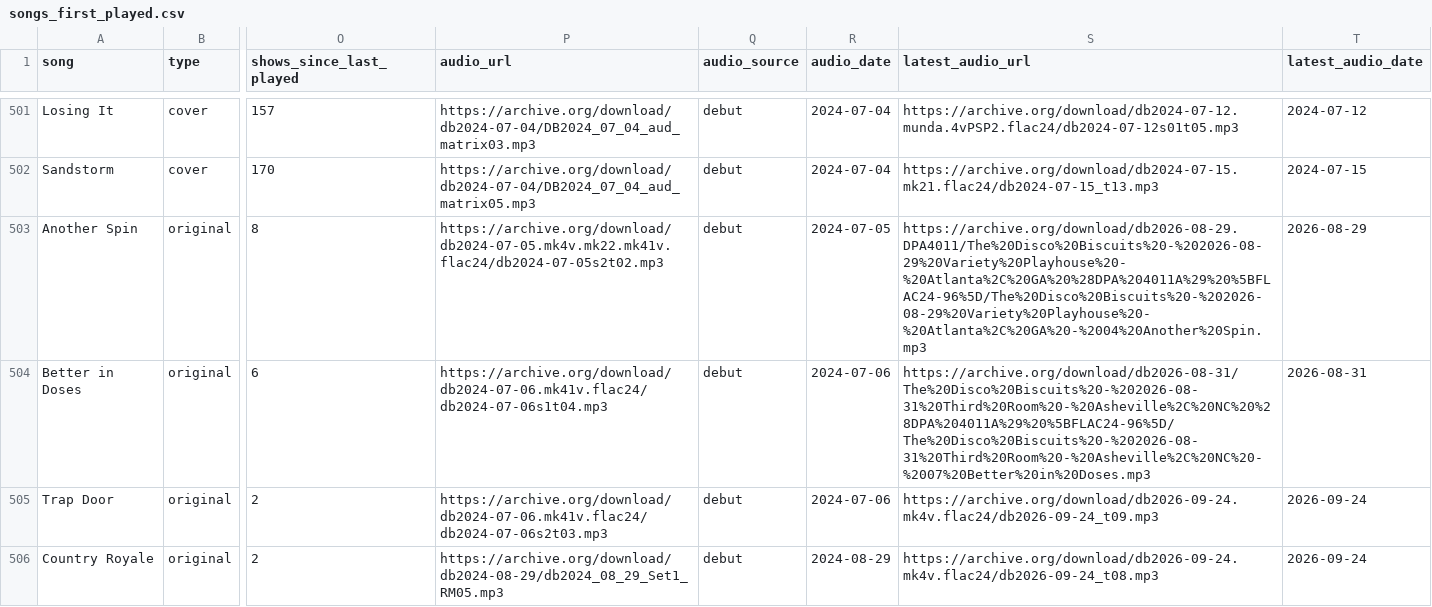
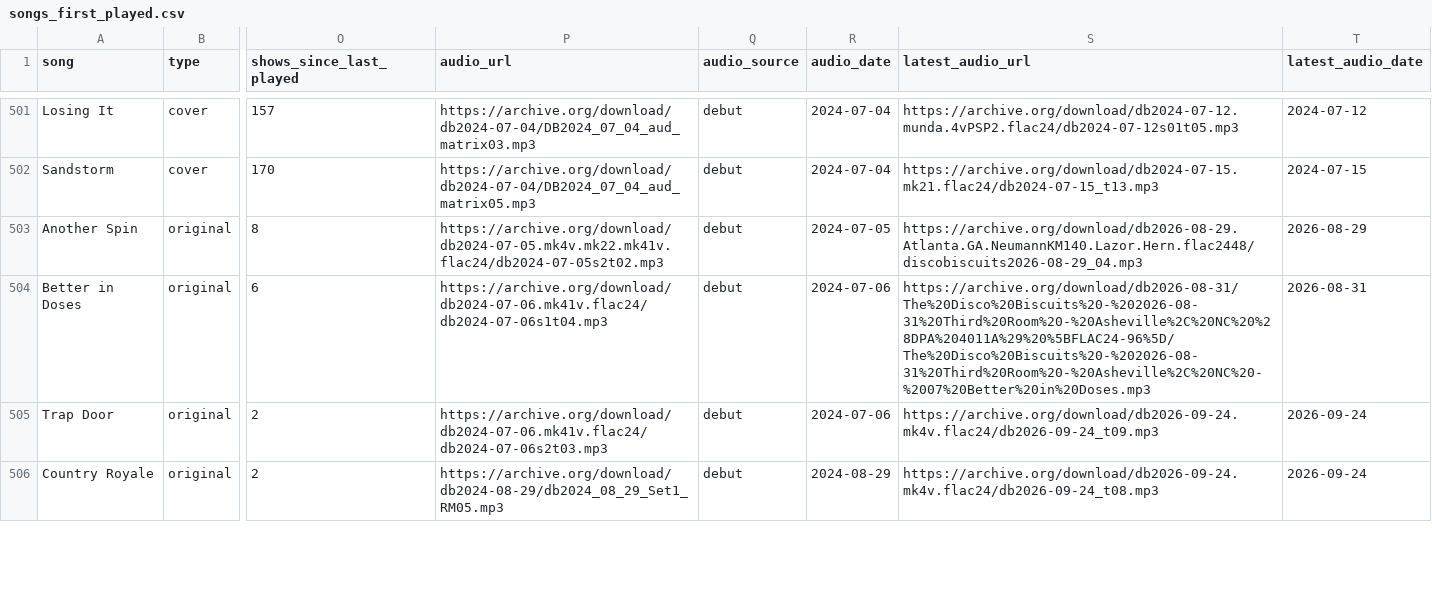
Before and after one commit to avdrav1/bisco-first-played, a CSV file: songs_first_played.csv, drawn as a sheet; only a part is shown, gaps mark what is left out; the diff covers the shown part only; the diff names each change by its address in the sheet, - before the commit and + after, or states it on an @@ line.

Commit message:
Break archive.org download-count ties by identifier so rebuilds are deterministic

```diff
--- a/songs_first_played.csv
+++ b/songs_first_played.csv
-S503 (latest_audio_url): https://archive.org/download/db2026-08-29.DPA4011/The%20Disco%20Biscuits%20-%202026-08-29%20Variety%20Playhouse%20-%20Atlanta%2C%20GA%20%28DPA%204011A%29%20%5BFLAC24-96%5D/The%20Disco%20Biscuits%20-%202026-08-29%20Variety%20Playhouse%20-%20Atlanta%2C%20GA%20-%2004%20Another%20Spin.mp3
+S503 (latest_audio_url): https://archive.org/download/db2026-08-29.Atlanta.GA.NeumannKM140.Lazor.Hern.flac2448/discobiscuits2026-08-29_04.mp3
```
Also changed, not shown: 28 edited cells elsewhere in this file, 2 other files.
